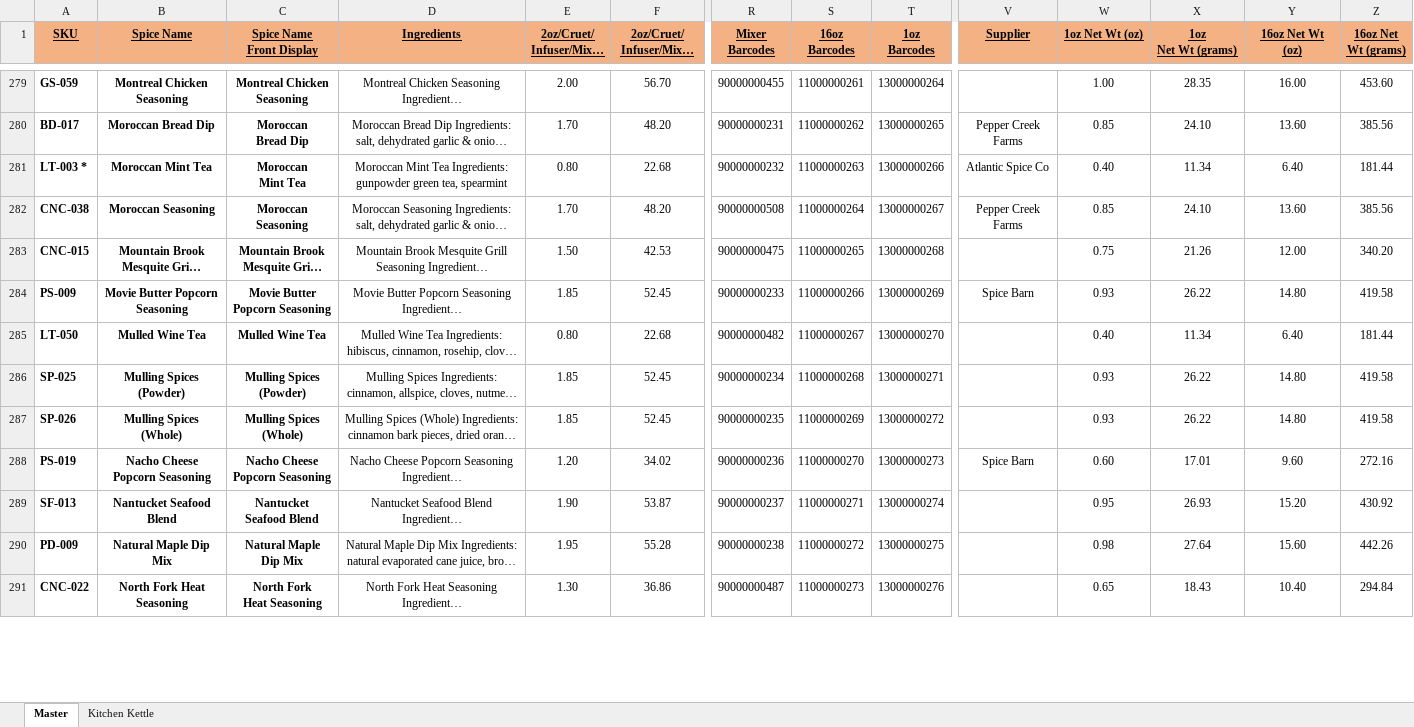
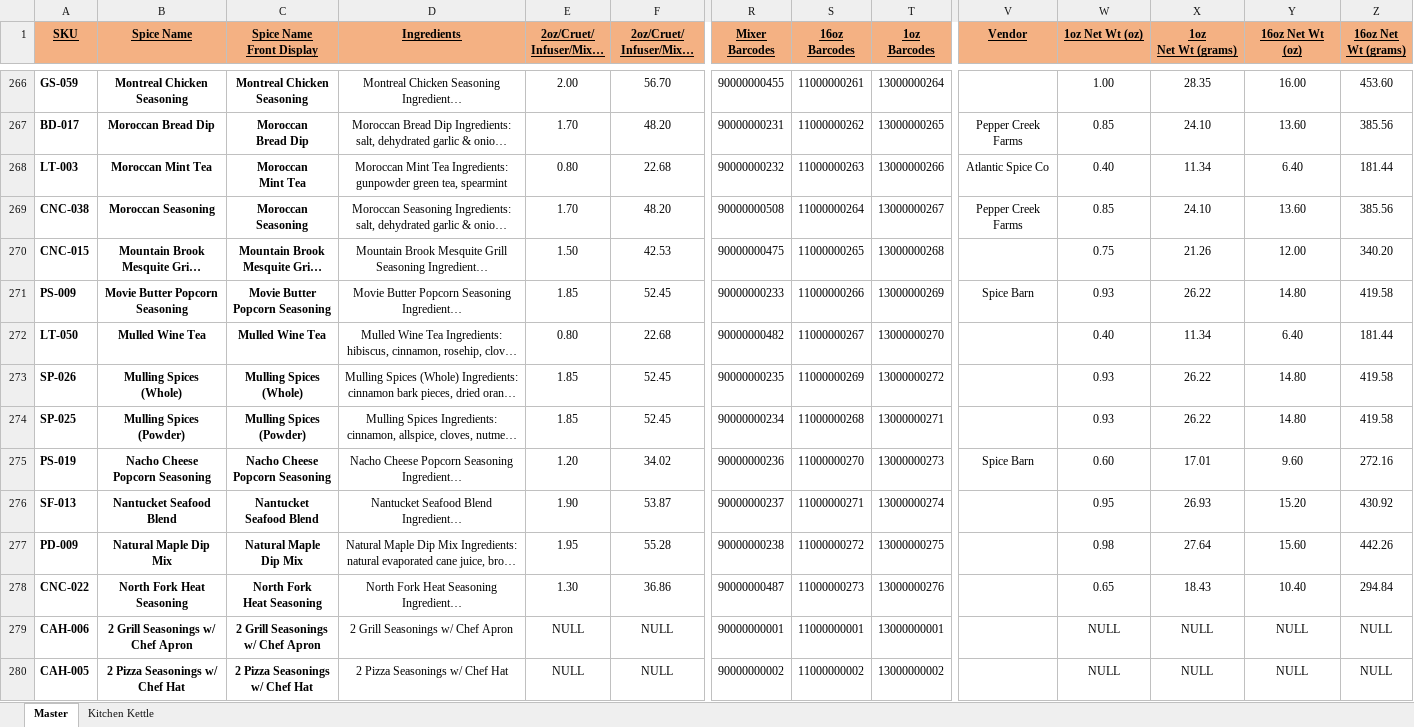
Before and after one commit to chadLinthicum/DATABASE-Spicers_Mill, an Excel workbook: Database - Spicers Mill.xlsx, sheet Master, drawn as a sheet; only a part is shown, gaps mark what is left out; long unchanged cells end in …; values as stored, in another font and other column widths than the file's, no borders; conditional formats and table styles not drawn; addresses are those after the commit; rows hold the shown columns only; ↵ is a line break in a cell; the diff covers the shown part only; the diff names each change by its address in the sheet, - before the commit and + after, or states it on an @@ line.

Commit message:
KK overhaul

```diff
--- a/Database - Spicers Mill.xlsx (sheet Master)
+++ b/Database - Spicers Mill.xlsx (sheet Master)
-V1: Supplier
+V1: Vendor
-A268 (SKU): LT-003 *
+A268 (SKU): LT-003
@@ row 287 moved to row 273: SP-026 @@
+row 279: CAH-006 | 2 Grill Seasonings w/ Chef Apron | 2 Grill Seasonings ↵ w/ Chef Apron | 2 Grill Seasonings w/ Chef Apron | NULL | NULL | 90000000001 | 11000000001 | 13000000001 |  | NULL | NULL | NULL | NULL
+row 280: CAH-005 | 2 Pizza Seasonings w/ Chef Hat | 2 Pizza Seasonings ↵ w/ Chef Hat | 2 Pizza Seasonings w/ Chef Hat | NULL | NULL | 90000000002 | 11000000002 | 13000000002 |  | NULL | NULL | NULL | NULL
```
Also changed, not shown: 40 added rows, 27 removed rows, 8 moved rows and 176 edited cells elsewhere in this sheet, sheet Kitchen Kettle, formulas that keep their value, hidden cells.
